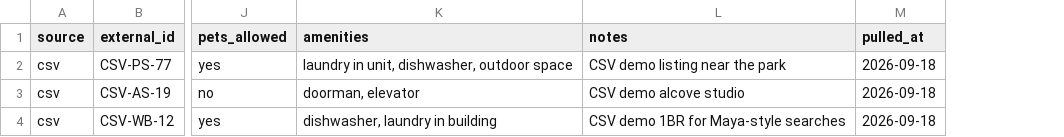
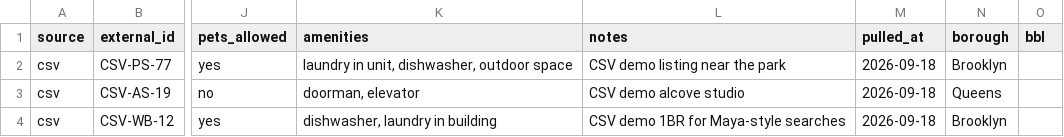
Before and after one commit to broodwich666/real-estateworkmode, a CSV file: crm/data/sample-listings.csv, drawn as a sheet; only a part is shown, gaps mark what is left out; the diff names each change by its address in the sheet, - before the commit and + after, or states it on an @@ line.

```diff
--- a/crm/data/sample-listings.csv
+++ b/crm/data/sample-listings.csv
+column N (borough), rows 2-4: Brooklyn | Queens | Brooklyn
+column O (bbl), empty
```
Also changed, not shown: 20 other files.
